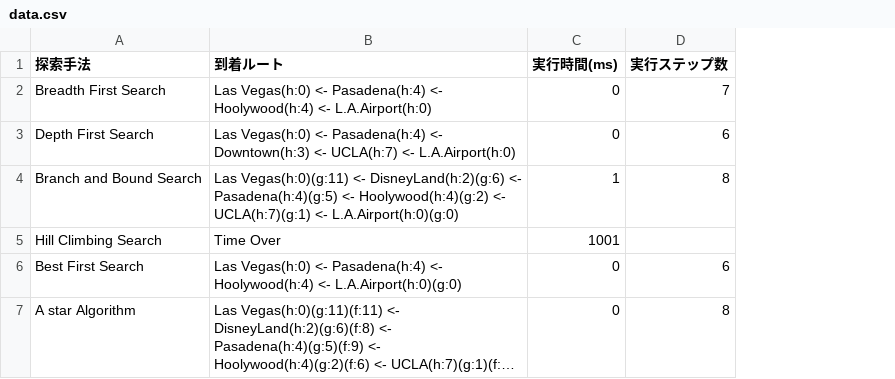
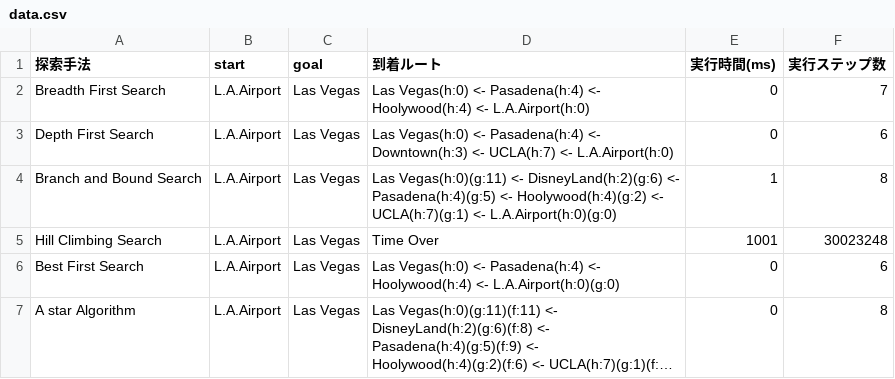
Before and after one commit to takeke0404/programming3, a CSV file: rep1/data.csv, drawn as a sheet; long unchanged cells end in …; addresses are those after the commit; the diff names each change by its address in the sheet, - before the commit and + after, or states it on an @@ line.

Commit message:
startとgoalの追加、山登り法のエラー修正

```diff
--- a/rep1/data.csv
+++ b/rep1/data.csv
+column B (start), rows 2-7: all L.A.Airport
+column C (goal), rows 2-7: all Las Vegas
-F5 (実行ステップ数): (empty)
+F5 (実行ステップ数): 30023248
```
Also changed, not shown: 3 other files.
